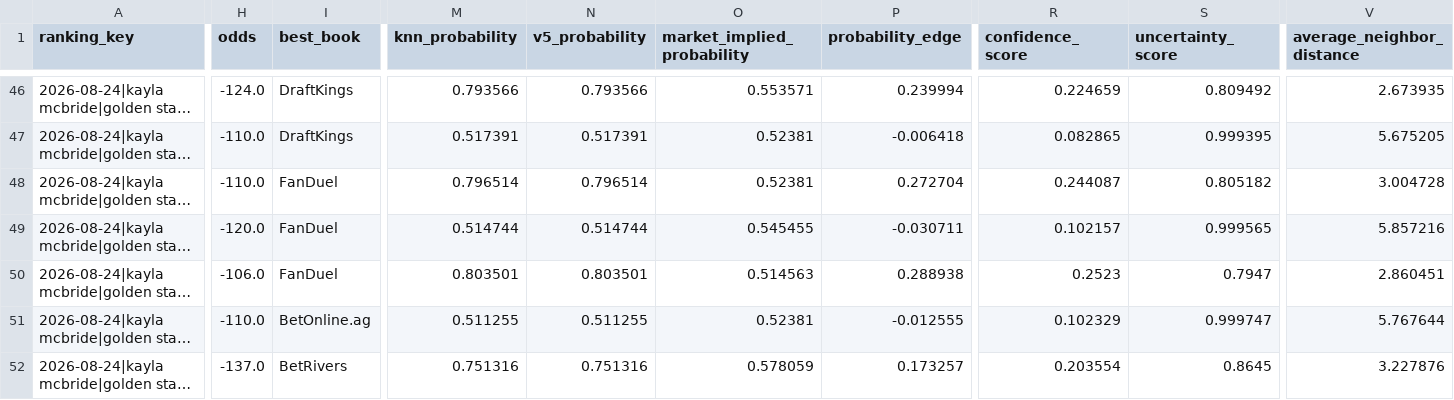
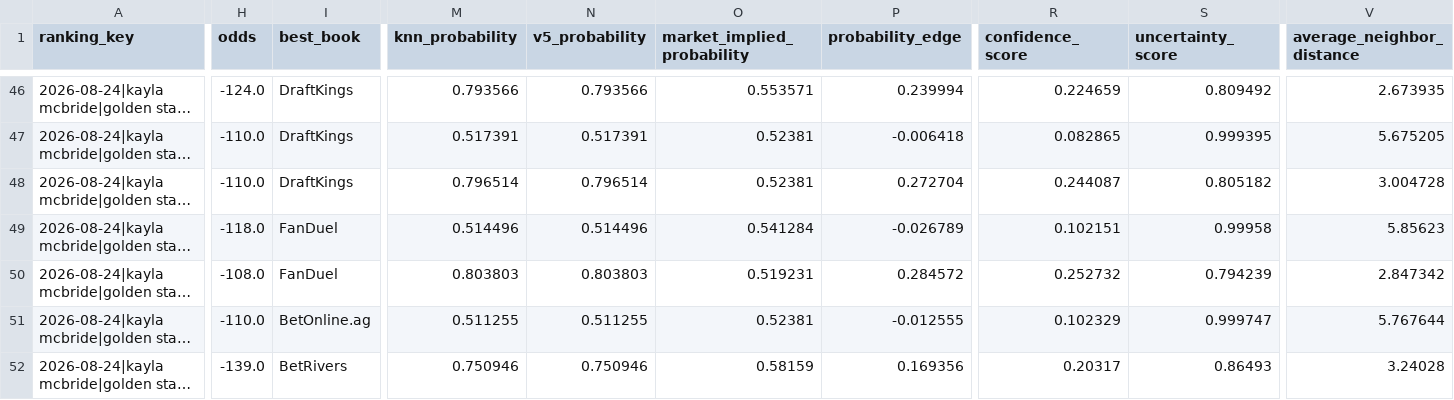
Before and after one commit to bigtyme2k3/wnba-model, a CSV file: data/dashboard/wnba_v5_live_inference.csv, drawn as a sheet; only a part is shown, gaps mark what is left out; long unchanged cells end in …; the diff covers the shown part only; the diff names each change by its address in the sheet, - before the commit and + after, or states it on an @@ line.

```diff
--- a/data/dashboard/wnba_v5_live_inference.csv
+++ b/data/dashboard/wnba_v5_live_inference.csv
-I48 (best_book): FanDuel
+I48 (best_book): DraftKings
-H49 (odds): -120.0
+H49 (odds): -118.0
-M49 (knn_probability): 0.514744
+M49 (knn_probability): 0.514496
-N49 (v5_probability): 0.514744
+N49 (v5_probability): 0.514496
-O49 (market_implied_probability): 0.545455
+O49 (market_implied_probability): 0.541284
-P49 (probability_edge): -0.030711
+P49 (probability_edge): -0.026789
-R49 (confidence_score): 0.102157
+R49 (confidence_score): 0.102151
-S49 (uncertainty_score): 0.999565
+S49 (uncertainty_score): 0.99958
-V49 (average_neighbor_distance): 5.857216
+V49 (average_neighbor_distance): 5.85623
-H50 (odds): -106.0
+H50 (odds): -108.0
-M50 (knn_probability): 0.803501
+M50 (knn_probability): 0.803803
-N50 (v5_probability): 0.803501
+N50 (v5_probability): 0.803803
-O50 (market_implied_probability): 0.514563
+O50 (market_implied_probability): 0.519231
-P50 (probability_edge): 0.288938
+P50 (probability_edge): 0.284572
-R50 (confidence_score): 0.2523
+R50 (confidence_score): 0.252732
-S50 (uncertainty_score): 0.7947
+S50 (uncertainty_score): 0.794239
-V50 (average_neighbor_distance): 2.860451
+V50 (average_neighbor_distance): 2.847342
-H52 (odds): -137.0
+H52 (odds): -139.0
-M52 (knn_probability): 0.751316
+M52 (knn_probability): 0.750946
-N52 (v5_probability): 0.751316
+N52 (v5_probability): 0.750946
-O52 (market_implied_probability): 0.578059
+O52 (market_implied_probability): 0.58159
-P52 (probability_edge): 0.173257
+P52 (probability_edge): 0.169356
-R52 (confidence_score): 0.203554
+R52 (confidence_score): 0.20317
-S52 (uncertainty_score): 0.8645
+S52 (uncertainty_score): 0.86493
-V52 (average_neighbor_distance): 3.227876
+V52 (average_neighbor_distance): 3.24028
```
Also changed, not shown: 2 removed rows and 39 edited cells elsewhere in this file, 18 other files.
